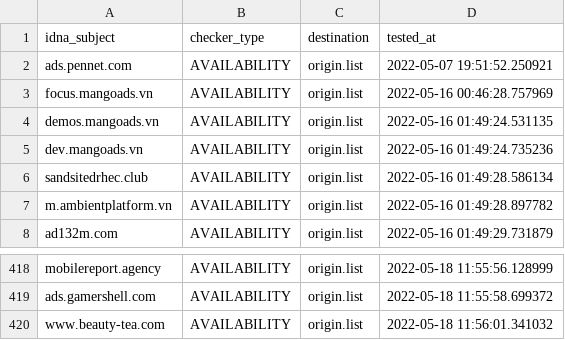
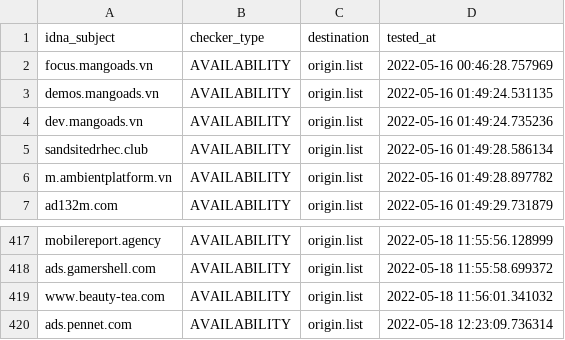
Before and after one commit to bigdargon/hostsVN-dead-hosts, a CSV file: .pyfunceble/inactive.csv, drawn as a sheet; only a part is shown, gaps mark what is left out; removed rows and columns are numbered as before the commit, all else as after; the diff names each change by its address in the sheet, - before the commit and + after, or states it on an @@ line.

```diff
--- a/.pyfunceble/inactive.csv
+++ b/.pyfunceble/inactive.csv
-row 2: ads.pennet.com | AVAILABILITY | origin.list | 2022-05-07 19:51:52.250921
+row 420: ads.pennet.com | AVAILABILITY | origin.list | 2022-05-18 12:23:09.736314
```
Also changed, not shown: 4 other files.
